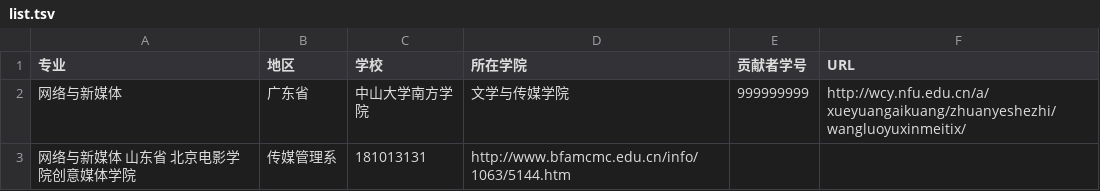
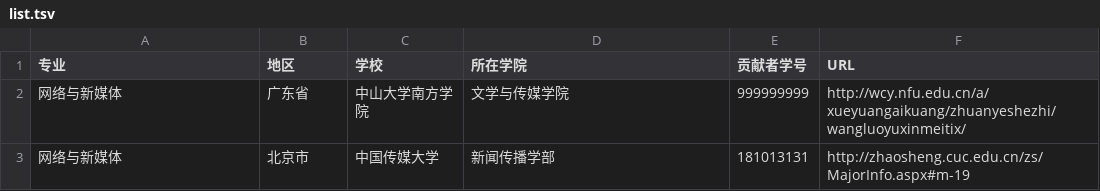
Before and after one commit to hanteng/China_newmedia_undergrad, a TSV file: list.tsv, drawn as a sheet.

Commit message:
找到与已有未重合的学校
修改格式错误

```diff
--- a/list.tsv
+++ b/list.tsv
@@ -2,2 +2,2 @@
 网络与新媒体	广东省	中山大学南方学院	文学与传媒学院	999999999	http://wcy.nfu.edu.cn/a/xueyuangaikuang/zhuanyeshezhi/wangluoyuxinmeitix/
-网络与新媒体  山东省 北京电影学院创意媒体学院	传媒管理系	181013131	http://www.bfamcmc.edu.cn/info/1063/5144.htm
+网络与新媒体	北京市	中国传媒大学	新闻传播学部	181013131	http://zhaosheng.cuc.edu.cn/zs/MajorInfo.aspx#m-19
```
